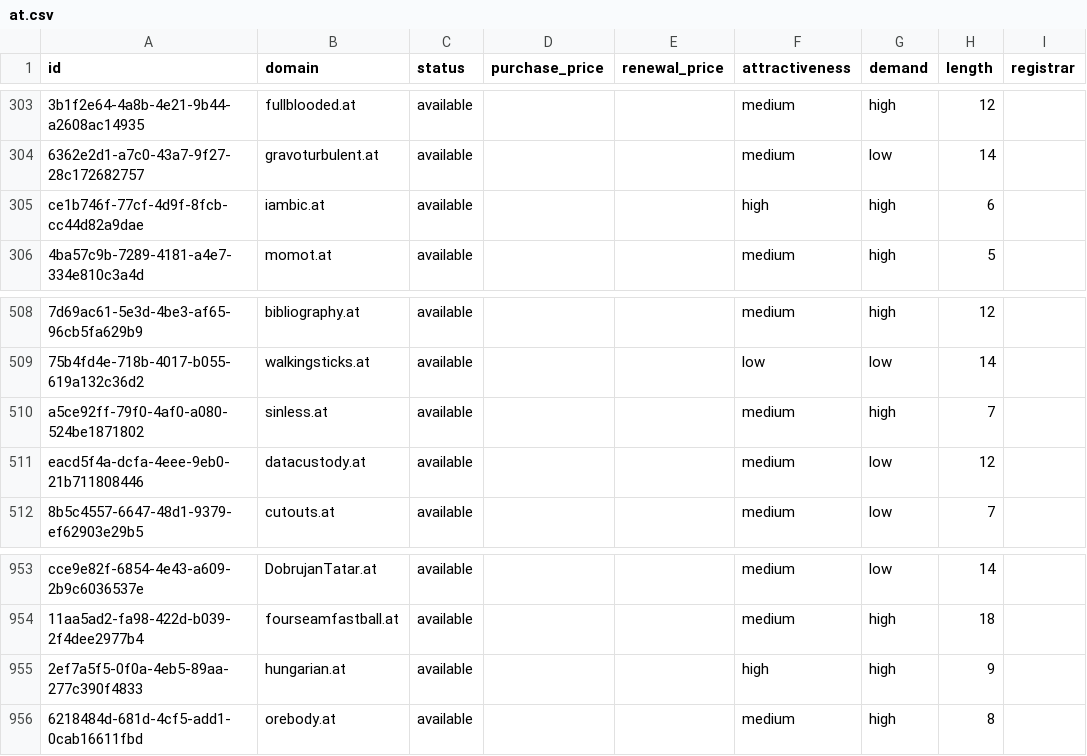
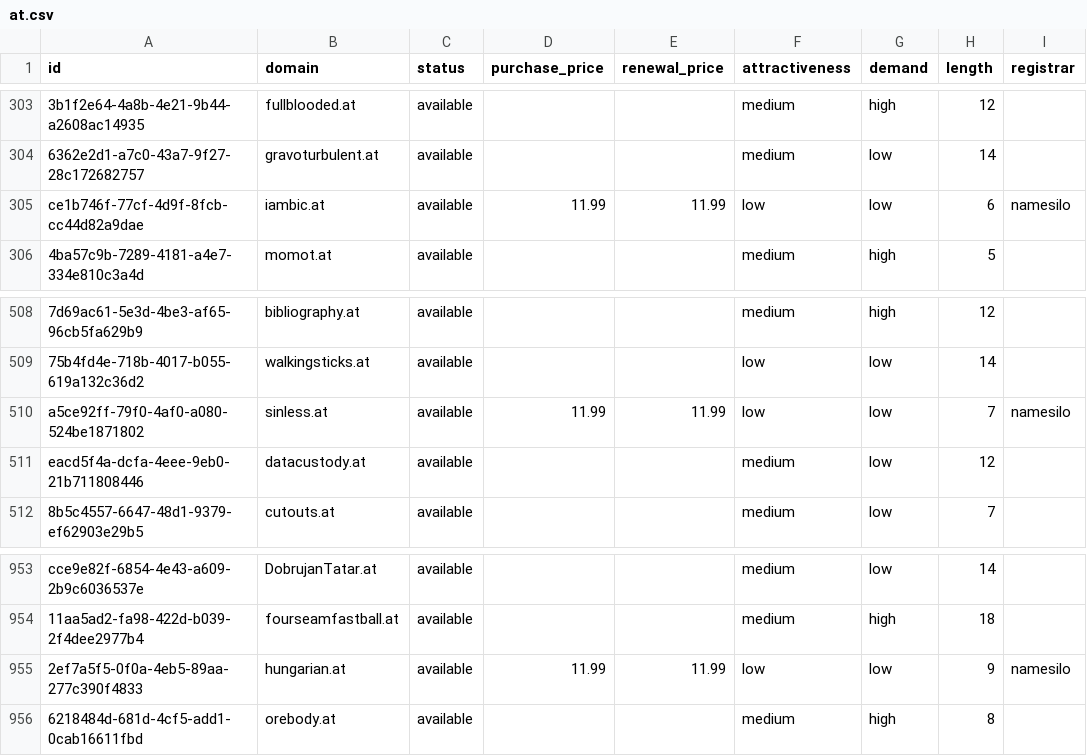
Before and after one commit to UniqueDomains/at-oneword-domains, a CSV file: at.csv, drawn as a sheet; only a part is shown, gaps mark what is left out; the diff names each change by its address in the sheet, - before the commit and + after, or states it on an @@ line.

Commit message:
Domains update

```diff
--- a/at.csv
+++ b/at.csv
-D305 (purchase_price): (empty)
+D305 (purchase_price): 11.99
-E305 (renewal_price): (empty)
+E305 (renewal_price): 11.99
-F305 (attractiveness): high
+F305 (attractiveness): low
-G305 (demand): high
+G305 (demand): low
-I305 (registrar): (empty)
+I305 (registrar): namesilo
-D510 (purchase_price): (empty)
+D510 (purchase_price): 11.99
-E510 (renewal_price): (empty)
+E510 (renewal_price): 11.99
-F510 (attractiveness): medium
+F510 (attractiveness): low
-G510 (demand): high
+G510 (demand): low
-I510 (registrar): (empty)
+I510 (registrar): namesilo
-D955 (purchase_price): (empty)
+D955 (purchase_price): 11.99
-E955 (renewal_price): (empty)
+E955 (renewal_price): 11.99
-F955 (attractiveness): high
+F955 (attractiveness): low
-G955 (demand): high
+G955 (demand): low
-I955 (registrar): (empty)
+I955 (registrar): namesilo
```
Also changed, not shown: 4 other files.
